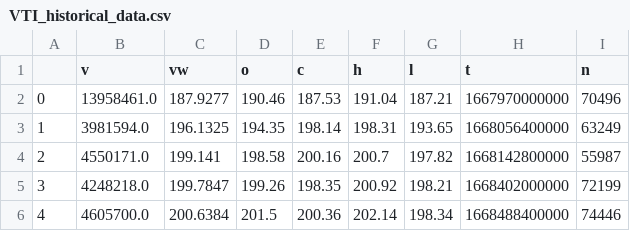
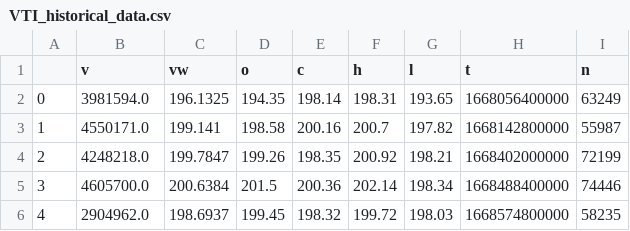
Before and after one commit to diegomacaya/proyecto_DataScience_DMS, a CSV file: data/VTI_historical_data.csv, drawn as a sheet; only a part is shown; the shorter side is filled out with more unchanged rows; removed rows and columns are numbered as before the commit, all else as after; the diff names each change by its address in the sheet, - before the commit and + after, or states it on an @@ line.

```diff
--- a/data/VTI_historical_data.csv
+++ b/data/VTI_historical_data.csv
-row 2: 0 | 13958461.0 | 187.9277 | 190.46 | 187.53 | 191.04 | 187.21 | 1667970000000 | 70496
@@ column A renumbered from row 2 down @@
```
Also changed, not shown: data/processed/df_balanzacomercial_diario.csv, data/processed/df_indicepreciosconsumidor_diario.csv, 4 other files.
